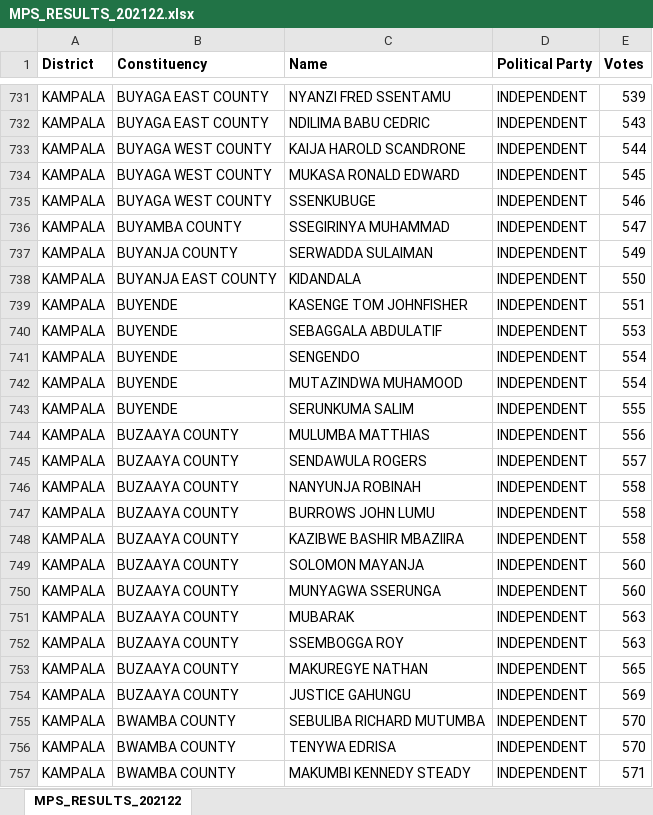
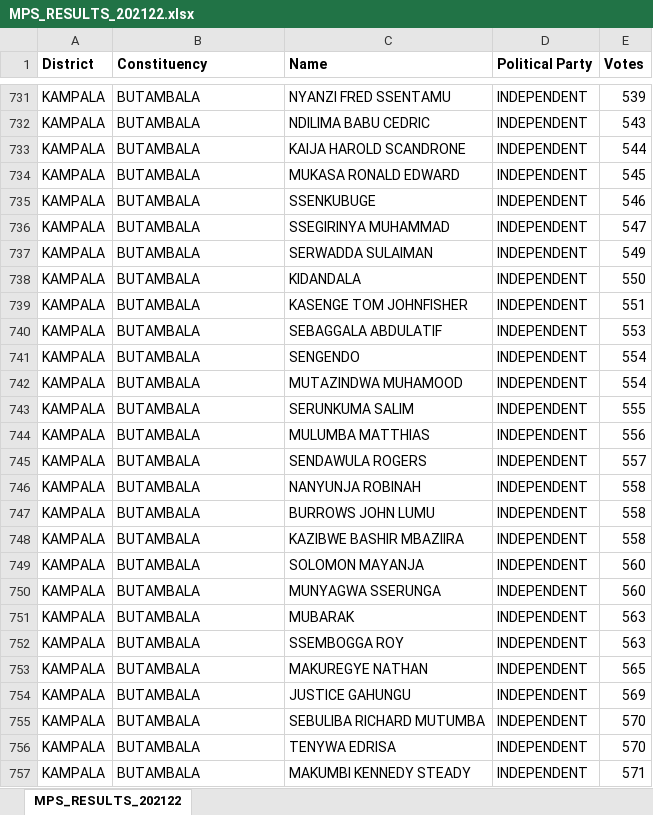
Before and after one commit to PatrickMugayaJoel/d3, an Excel workbook: MPS_RESULTS_202122.xlsx, sheet MPS_RESULTS_202122, drawn as a sheet; only a part is shown, gaps mark what is left out; values as stored, in another font and other column widths than the file's, no borders; charts and pictures not drawn; the diff covers the shown part only; the diff names each change by its address in the sheet, - before the commit and + after, or states it on an @@ line.

```diff
--- a/MPS_RESULTS_202122.xlsx (sheet MPS_RESULTS_202122)
+++ b/MPS_RESULTS_202122.xlsx (sheet MPS_RESULTS_202122)
-B731:B732 (Constituency): BUYAGA EAST COUNTY
+B731:B732 (Constituency): BUTAMBALA
-B733:B735 (Constituency): BUYAGA WEST COUNTY
+B733:B735 (Constituency): BUTAMBALA
-B736 (Constituency): BUYAMBA COUNTY
+B736 (Constituency): BUTAMBALA
-B737 (Constituency): BUYANJA COUNTY
+B737 (Constituency): BUTAMBALA
-B738 (Constituency): BUYANJA EAST COUNTY
+B738 (Constituency): BUTAMBALA
-B739:B743 (Constituency): BUYENDE
+B739:B743 (Constituency): BUTAMBALA
-B744:B754 (Constituency): BUZAAYA COUNTY
+B744:B754 (Constituency): BUTAMBALA
-B755:B757 (Constituency): BWAMBA COUNTY
+B755:B757 (Constituency): BUTAMBALA
```
Also changed, not shown: 1970 edited cells elsewhere in this sheet, charts or pictures, 16 other files.
